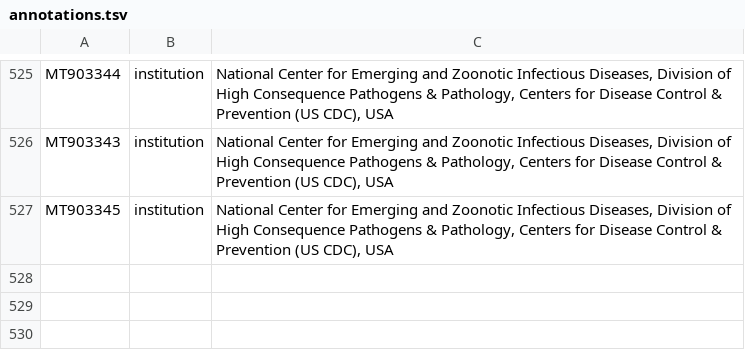
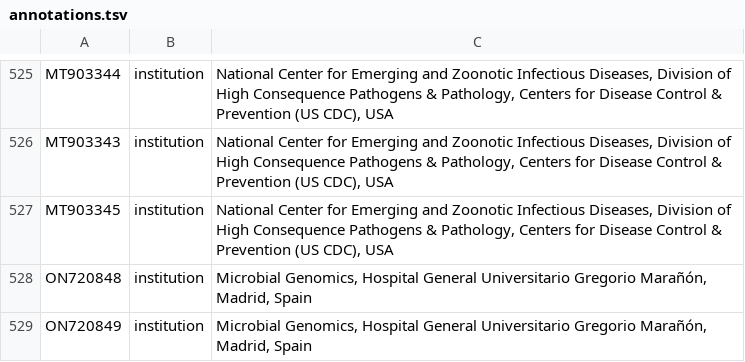
Before and after one commit to nextstrain/mpox, a TSV file: ingest/source-data/annotations.tsv, drawn as a sheet; only a part is shown, gaps mark what is left out.

Commit message:
add institutions to annotation

```diff
--- a/ingest/source-data/annotations.tsv
+++ b/ingest/source-data/annotations.tsv
@@ -527 +527,3 @@ MT903343	institution	National Center for Emerging and Zoonotic Infectious Diseas
 MT903345	institution	National Center for Emerging and Zoonotic Infectious Diseases, Division of High Consequence Pathogens & Pathology, Centers for Disease Control & Prevention (US CDC), USA
+ON720848	institution	Microbial Genomics, Hospital General Universitario Gregorio Marañón, Madrid, Spain
+ON720849	institution	Microbial Genomics, Hospital General Universitario Gregorio Marañón, Madrid, Spain
```
